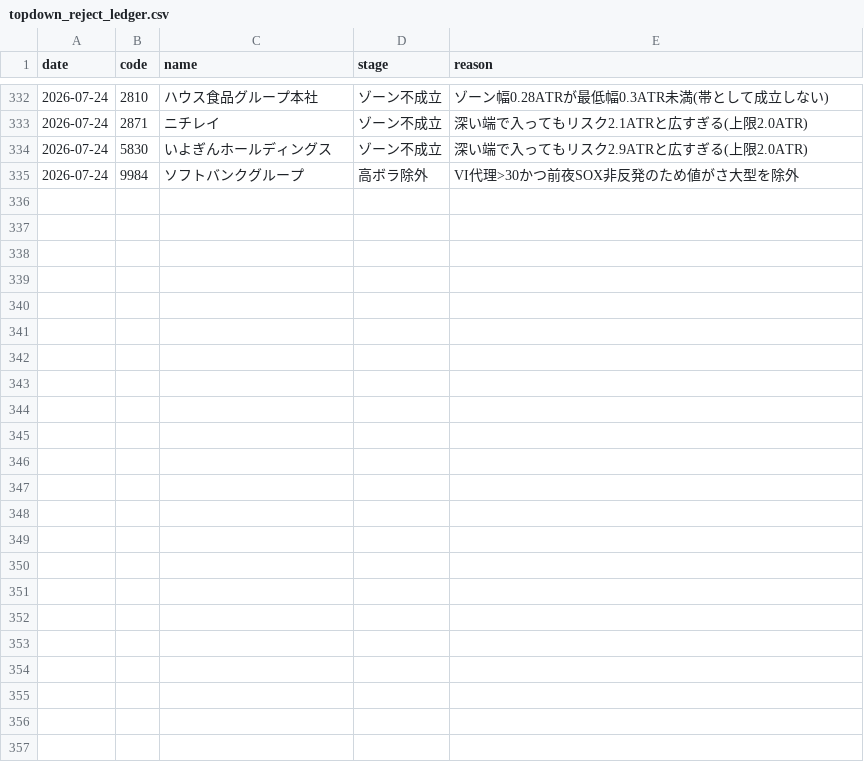
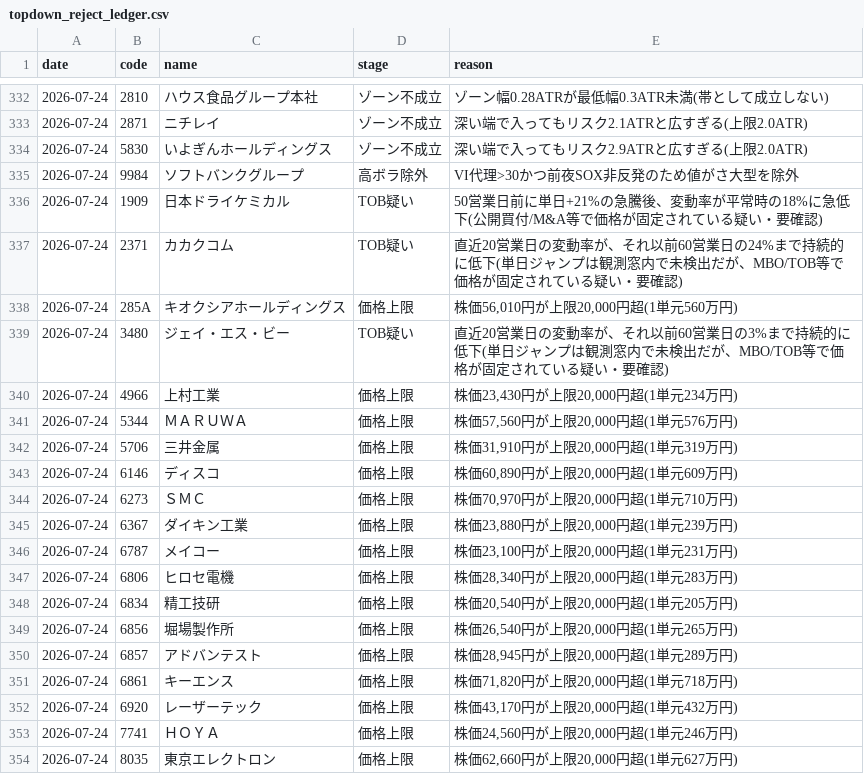
Before and after one commit to kgikgken/stockbotTOM, a CSV file: out_topdown/topdown_reject_ledger.csv, drawn as a sheet; only a part is shown, gaps mark what is left out; the diff covers the shown part only.

Commit message:
topdown ledger: 2026-07-24

```diff
--- a/out_topdown/topdown_reject_ledger.csv
+++ b/out_topdown/topdown_reject_ledger.csv
@@ -335 +335,20 @@
 2026-07-24,9984,ソフトバンクグループ,高ボラ除外,VI代理>30かつ前夜SOX非反発のため値がさ大型を除外
+2026-07-24,1909,日本ドライケミカル,TOB疑い,50営業日前に単日+21%の急騰後、変動率が平常時の18%に急低下(公開買付/M&A等で価格が固定されている疑い・要確認)
+2026-07-24,2371,カカクコム,TOB疑い,直近20営業日の変動率が、それ以前60営業日の24%まで持続的に低下(単日ジャンプは観測窓内で未検出だが、MBO/TOB等で価格が固定されている疑い・要確認)
+2026-07-24,285A,キオクシアホールディングス,価格上限,"株価56,010円が上限20,000円超(1単元560万円)"
+2026-07-24,3480,ジェイ・エス・ビー,TOB疑い,直近20営業日の変動率が、それ以前60営業日の3%まで持続的に低下(単日ジャンプは観測窓内で未検出だが、MBO/TOB等で価格が固定されている疑い・要確認)
+2026-07-24,4966,上村工業,価格上限,"株価23,430円が上限20,000円超(1単元234万円)"
+2026-07-24,5344,ＭＡＲＵＷＡ,価格上限,"株価57,560円が上限20,000円超(1単元576万円)"
+2026-07-24,5706,三井金属,価格上限,"株価31,910円が上限20,000円超(1単元319万円)"
+2026-07-24,6146,ディスコ,価格上限,"株価60,890円が上限20,000円超(1単元609万円)"
+2026-07-24,6273,ＳＭＣ,価格上限,"株価70,970円が上限20,000円超(1単元710万円)"
+2026-07-24,6367,ダイキン工業,価格上限,"株価23,880円が上限20,000円超(1単元239万円)"
+2026-07-24,6787,メイコー,価格上限,"株価23,100円が上限20,000円超(1単元231万円)"
+2026-07-24,6806,ヒロセ電機,価格上限,"株価28,340円が上限20,000円超(1単元283万円)"
+2026-07-24,6834,精工技研,価格上限,"株価20,540円が上限20,000円超(1単元205万円)"
+2026-07-24,6856,堀場製作所,価格上限,"株価26,540円が上限20,000円超(1単元265万円)"
+2026-07-24,6857,アドバンテスト,価格上限,"株価28,945円が上限20,000円超(1単元289万円)"
+2026-07-24,6861,キーエンス,価格上限,"株価71,820円が上限20,000円超(1単元718万円)"
+2026-07-24,6920,レーザーテック,価格上限,"株価43,170円が上限20,000円超(1単元432万円)"
+2026-07-24,7741,ＨＯＹＡ,価格上限,"株価24,560円が上限20,000円超(1単元246万円)"
+2026-07-24,8035,東京エレクトロン,価格上限,"株価62,660円が上限20,000円超(1単元627万円)"
```
Also changed, not shown: 12 added rows elsewhere in this file.
